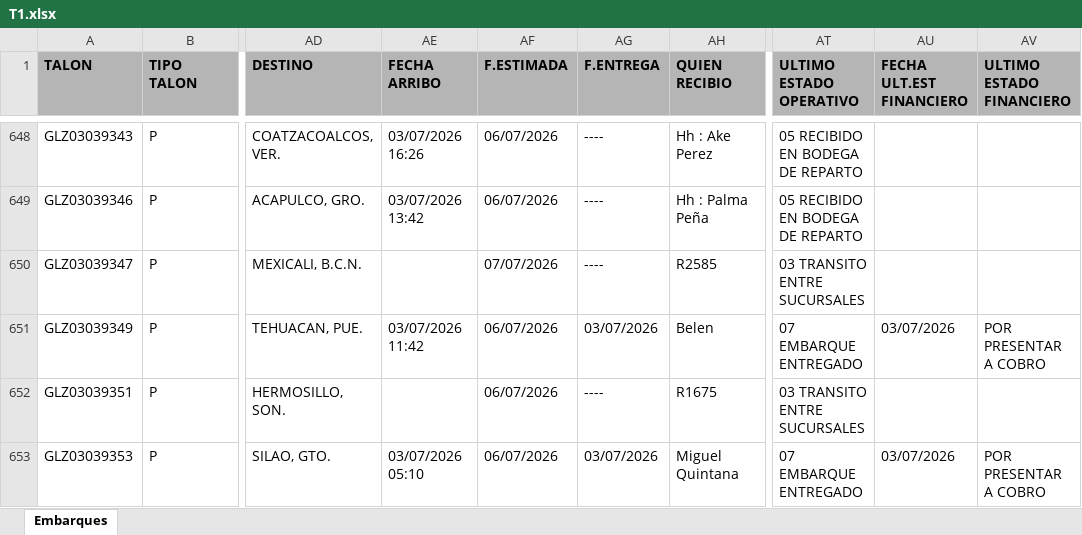
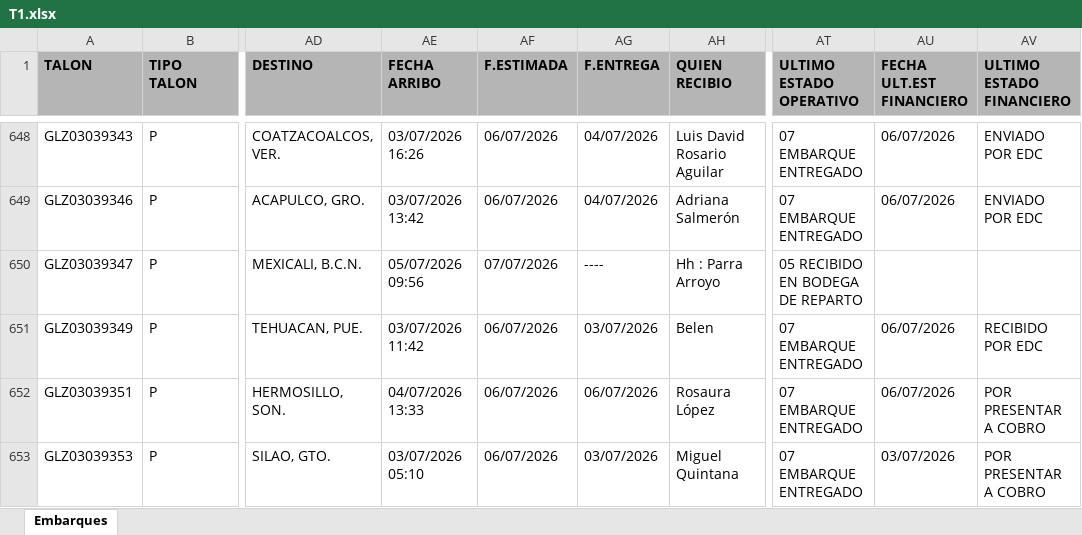
Before and after one commit to RH2026/nexion, an Excel workbook: T1.xlsx, sheet Embarques, drawn as a sheet; only a part is shown, gaps mark what is left out; values as stored, in another font and other column widths than the file's, no borders; the diff covers the shown part only; the diff names each change by its address in the sheet, - before the commit and + after, or states it on an @@ line.

```diff
--- a/T1.xlsx (sheet Embarques)
+++ b/T1.xlsx (sheet Embarques)
-AG648:AG649 (F.ENTREGA): ----
+AG648:AG649 (F.ENTREGA): 04/07/2026
-AH648 (QUIEN RECIBIO): Hh : Ake Perez
+AH648 (QUIEN RECIBIO): Luis David Rosario Aguilar
-AT648:AT649 (ULTIMO ESTADO OPERATIVO): 05 RECIBIDO EN BODEGA DE REPARTO
+AT648:AT649 (ULTIMO ESTADO OPERATIVO): 07 EMBARQUE ENTREGADO
-AU648:AU649 (FECHA ULT.EST FINANCIERO): (empty)
+AU648:AU649 (FECHA ULT.EST FINANCIERO): 06/07/2026
-AV648:AV649 (ULTIMO ESTADO FINANCIERO): (empty)
+AV648:AV649 (ULTIMO ESTADO FINANCIERO): ENVIADO POR EDC
-AH649 (QUIEN RECIBIO): Hh : Palma Peña
+AH649 (QUIEN RECIBIO): Adriana Salmerón
-AE650 (FECHA ARRIBO): (empty)
+AE650 (FECHA ARRIBO): 05/07/2026 09:56
-AH650 (QUIEN RECIBIO): R2585
+AH650 (QUIEN RECIBIO): Hh : Parra Arroyo
-AT650 (ULTIMO ESTADO OPERATIVO): 03 TRANSITO ENTRE SUCURSALES
+AT650 (ULTIMO ESTADO OPERATIVO): 05 RECIBIDO EN BODEGA DE REPARTO
-AU651 (FECHA ULT.EST FINANCIERO): 03/07/2026
+AU651 (FECHA ULT.EST FINANCIERO): 06/07/2026
-AV651 (ULTIMO ESTADO FINANCIERO): POR PRESENTAR A COBRO
+AV651 (ULTIMO ESTADO FINANCIERO): RECIBIDO POR EDC
-AE652 (FECHA ARRIBO): (empty)
+AE652 (FECHA ARRIBO): 04/07/2026 13:33
-AG652 (F.ENTREGA): ----
+AG652 (F.ENTREGA): 06/07/2026
-AH652 (QUIEN RECIBIO): R1675
+AH652 (QUIEN RECIBIO): Rosaura López
-AT652 (ULTIMO ESTADO OPERATIVO): 03 TRANSITO ENTRE SUCURSALES
+AT652 (ULTIMO ESTADO OPERATIVO): 07 EMBARQUE ENTREGADO
-AU652 (FECHA ULT.EST FINANCIERO): (empty)
+AU652 (FECHA ULT.EST FINANCIERO): 06/07/2026
-AV652 (ULTIMO ESTADO FINANCIERO): (empty)
+AV652 (ULTIMO ESTADO FINANCIERO): POR PRESENTAR A COBRO
```
Also changed, not shown: 19 added rows, 8 removed rows, 10 moved rows and 454 edited cells elsewhere in this sheet.
